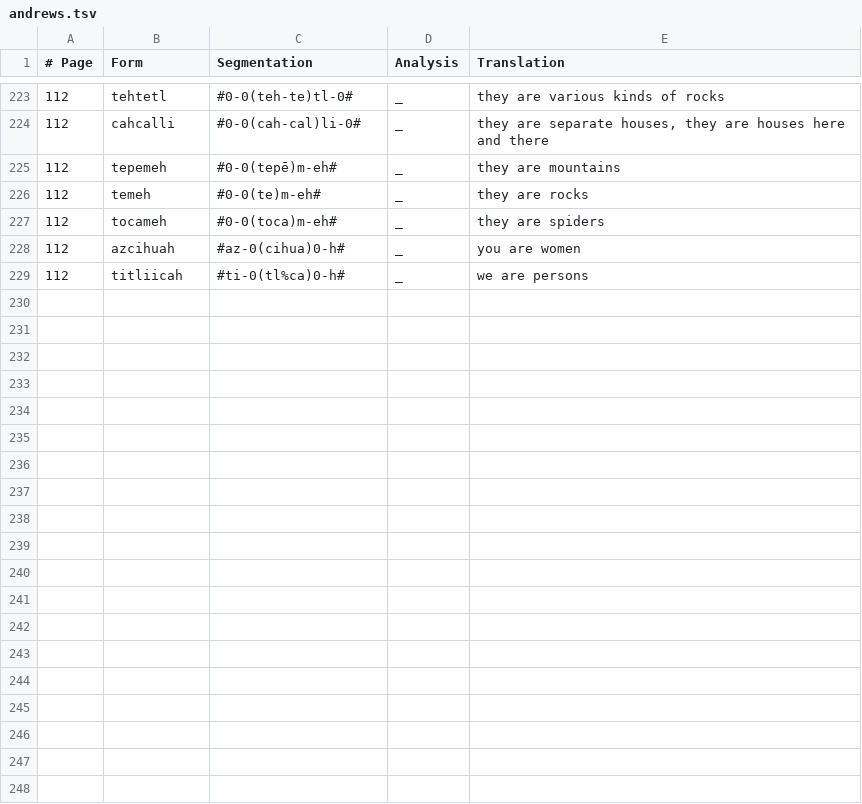
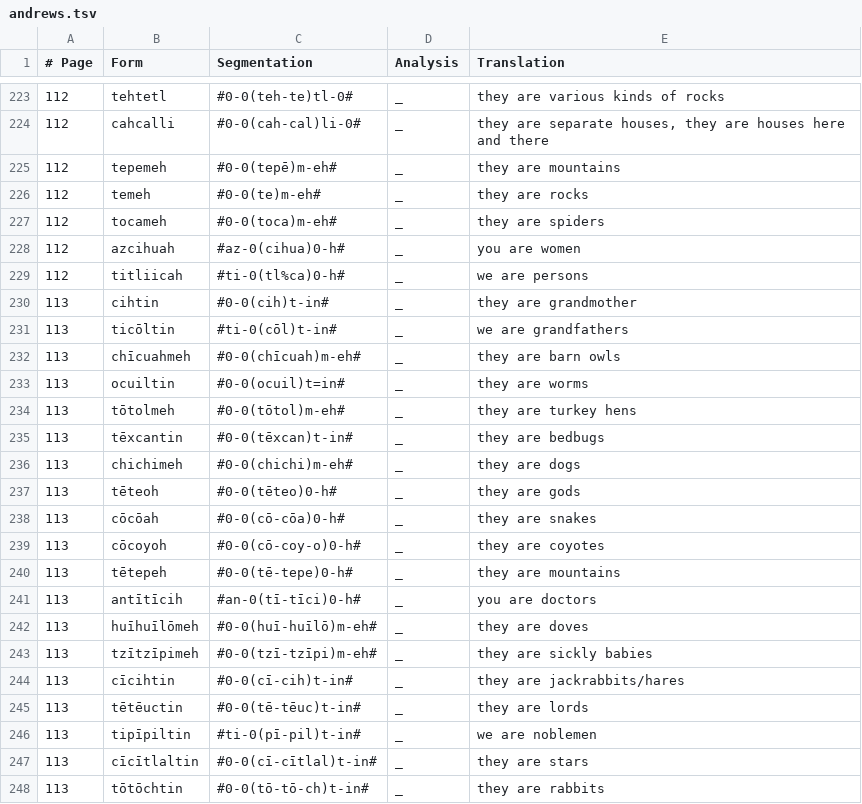
Before and after one commit to apertium/apertium-nci, a TSV file: dev/andrews.tsv, drawn as a sheet; only a part is shown, gaps mark what is left out; the diff covers the shown part only; the diff names each change by its address in the sheet, - before the commit and + after, or states it on an @@ line.

Commit message:
more andrews

```diff
--- a/dev/andrews.tsv
+++ b/dev/andrews.tsv
+row 230: 113 | cihtin | #0-0(cih)t-in# | _ | they are grandmother
+row 231: 113 | ticōltin | #ti-0(cōl)t-in# | _ | we are grandfathers
+row 232: 113 | chīcuahmeh | #0-0(chīcuah)m-eh# | _ | they are barn owls
+row 233: 113 | ocuiltin | #0-0(ocuil)t=in# | _ | they are worms
+row 234: 113 | tōtolmeh | #0-0(tōtol)m-eh# | _ | they are turkey hens
+row 235: 113 | tēxcantin | #0-0(tēxcan)t-in# | _ | they are bedbugs
+row 236: 113 | chichimeh | #0-0(chichi)m-eh# | _ | they are dogs
+row 237: 113 | tēteoh | #0-0(tēteo)0-h# | _ | they are gods
+row 238: 113 | cōcōah | #0-0(cō-cōa)0-h# | _ | they are snakes
+row 239: 113 | cōcoyoh | #0-0(cō-coy-o)0-h# | _ | they are coyotes
+row 240: 113 | tētepeh | #0-0(tē-tepe)0-h# | _ | they are mountains
+row 241: 113 | antītīcih | #an-0(tī-tīci)0-h# | _ | you are doctors
+row 242: 113 | huīhuīlōmeh | #0-0(huī-huīlō)m-eh# | _ | they are doves
+row 243: 113 | tzītzīpimeh | #0-0(tzī-tzīpi)m-eh# | _ | they are sickly babies
+row 244: 113 | cīcihtin | #0-0(cī-cih)t-in# | _ | they are jackrabbits/hares
+row 245: 113 | tētēuctin | #0-0(tē-tēuc)t-in# | _ | they are lords
+row 246: 113 | tipīpiltin | #ti-0(pī-pil)t-in# | _ | we are noblemen
+row 247: 113 | cīcītlaltin | #0-0(cī-cītlal)t-in# | _ | they are stars
+row 248: 113 | tōtōchtin | #0-0(tō-tō-ch)t-in# | _ | they are rabbits
```
Also changed, not shown: 13 added rows elsewhere in this file, 1 other file.
